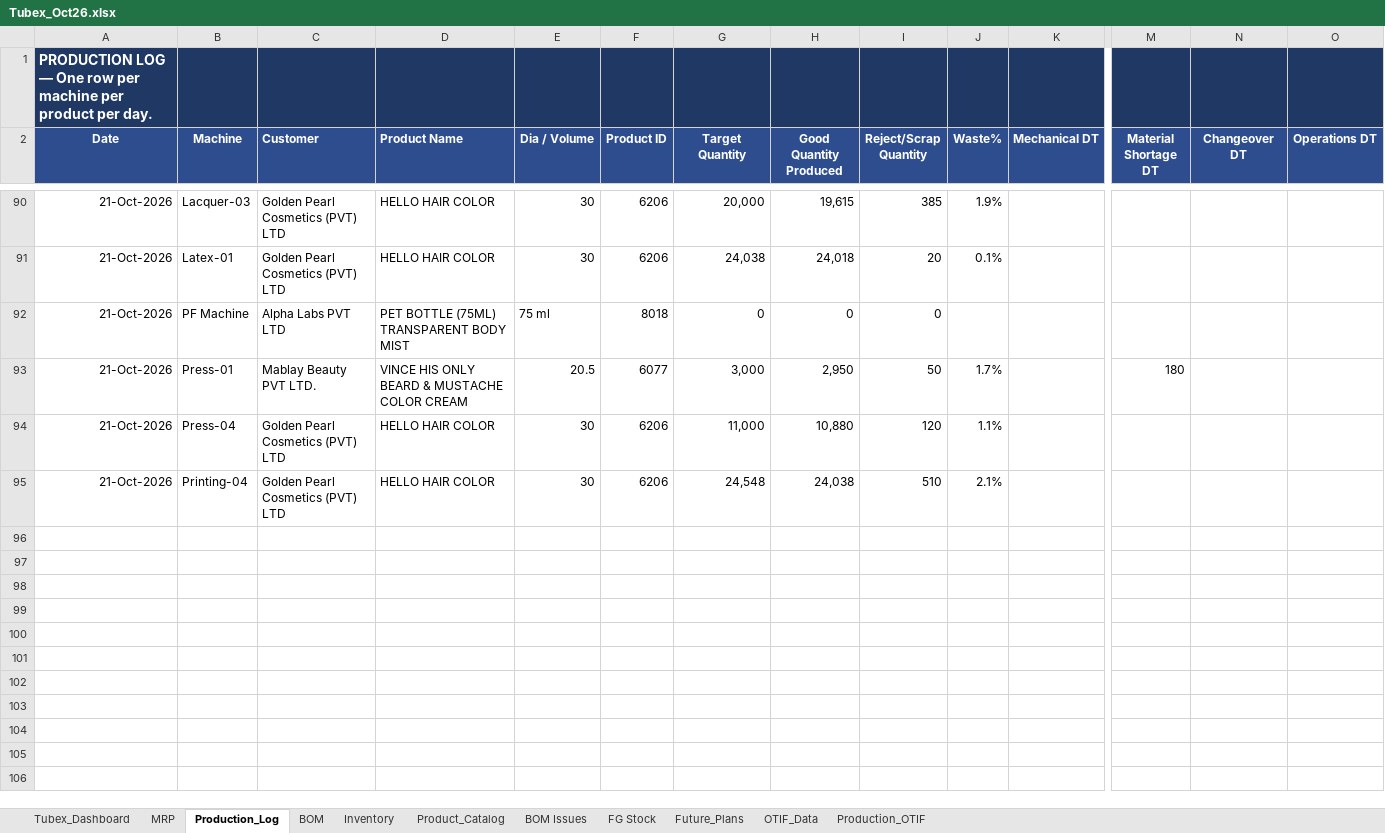
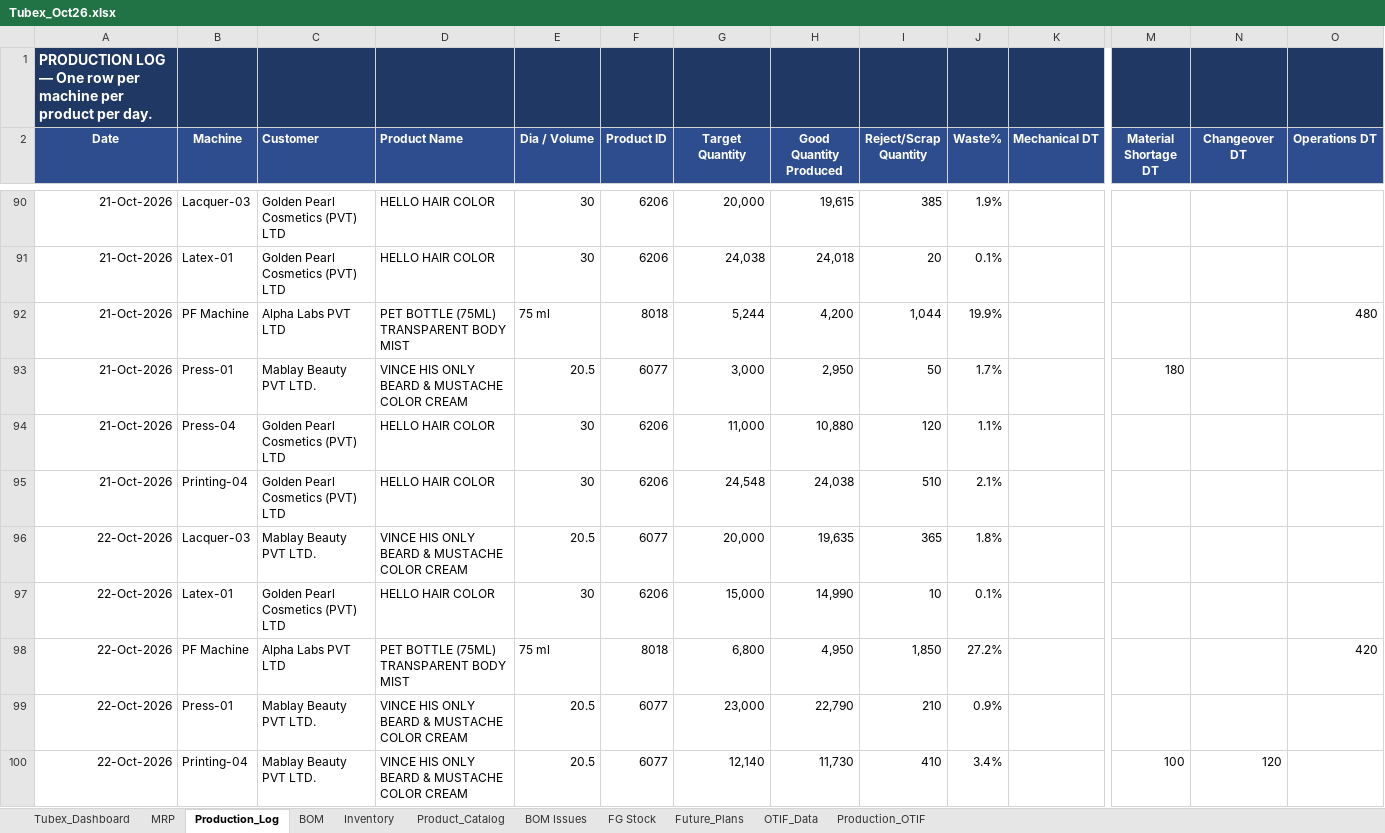
Before and after one commit to ckndr/alpha-containers, an Excel workbook: Tubex_Oct26.xlsx, sheet Production_Log, drawn as a sheet; only a part is shown, gaps mark what is left out; values as stored, in another font and other column widths than the file's, no borders; rows hold the shown columns only; the diff covers the shown part only; the diff names each change by its address in the sheet, - before the commit and + after, or states it on an @@ line.

```diff
--- a/Tubex_Oct26.xlsx (sheet Production_Log)
+++ b/Tubex_Oct26.xlsx (sheet Production_Log)
-G92 (Target Quantity): 0
+G92 (Target Quantity): 5,244
-H92 (Good Quantity Produced): 0
+H92 (Good Quantity Produced): 4,200
-I92 (Reject/Scrap Quantity): 0
+I92 (Reject/Scrap Quantity): 1,044
-J92 (Waste%): (empty)
+J92 (Waste%): 19.9%
-O92 (Operations DT): (empty)
+O92 (Operations DT): 480
+row 96: 22-Oct-2026 | Lacquer-03 | Mablay Beauty PVT LTD. | VINCE HIS ONLY BEARD & MUSTACHE COLOR CREAM | 20.5 | 6077 | 20,000 | 19,635 | 365 | 1.8%
+row 97: 22-Oct-2026 | Latex-01 | Golden Pearl Cosmetics (PVT) LTD | HELLO HAIR COLOR | 30 | 6206 | 15,000 | 14,990 | 10 | 0.1%
+row 98: 22-Oct-2026 | PF Machine | Alpha Labs PVT LTD | PET BOTTLE (75ML) TRANSPARENT BODY MIST | 75 ml | 8018 | 6,800 | 4,950 | 1,850 | 27.2% |  |  |  | 420
+row 99: 22-Oct-2026 | Press-01 | Mablay Beauty PVT LTD. | VINCE HIS ONLY BEARD & MUSTACHE COLOR CREAM | 20.5 | 6077 | 23,000 | 22,790 | 210 | 0.9%
+row 100: 22-Oct-2026 | Printing-04 | Mablay Beauty PVT LTD. | VINCE HIS ONLY BEARD & MUSTACHE COLOR CREAM | 20.5 | 6077 | 12,140 | 11,730 | 410 | 3.4% |  | 100 | 120
```
Also changed, not shown: 21 added rows elsewhere in this sheet, sheet MRP, sheet FG Stock, sheet Tubex_Dashboard, sheet Inventory, sheet Product_Catalog, hidden cells, 5 other files.
